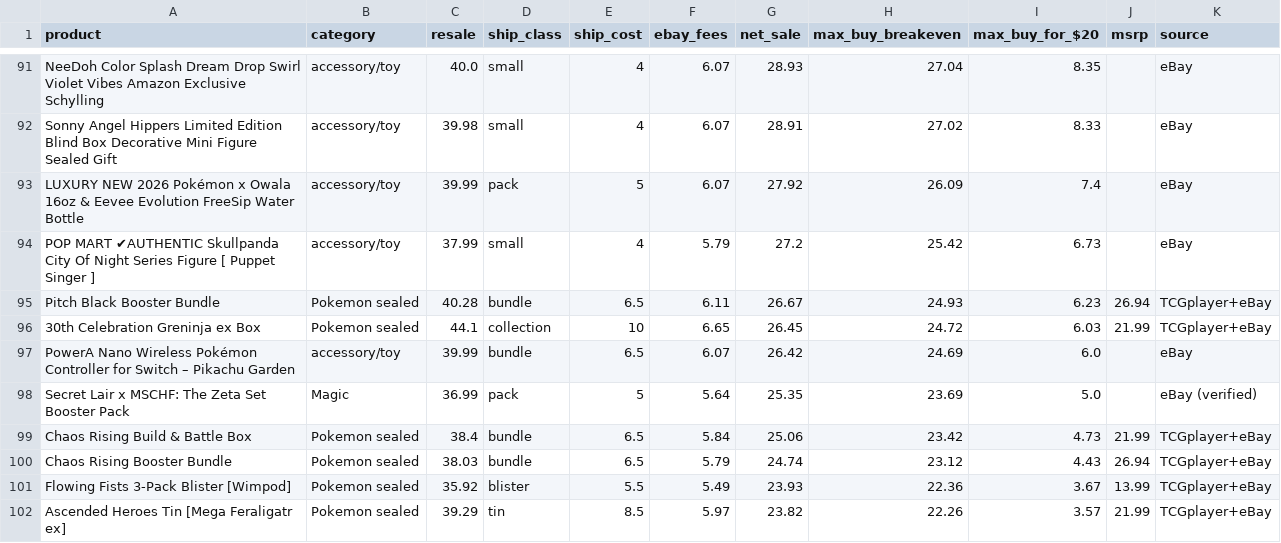
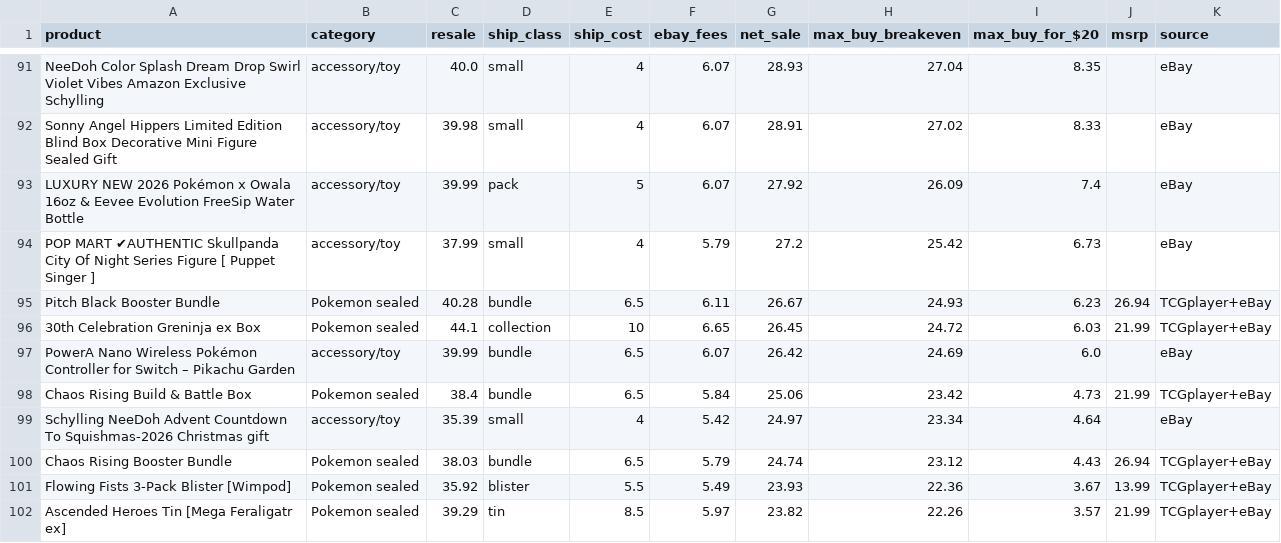
Before and after one commit to osphantom/pokemon-card-feed, a CSV file: flip-list.csv, drawn as a sheet; only a part is shown, gaps mark what is left out; removed rows and columns are numbered as before the commit, all else as after; the diff covers the shown part only; the diff names each change by its address in the sheet, - before the commit and + after, or states it on an @@ line.

```diff
--- a/flip-list.csv
+++ b/flip-list.csv
-row 98: Secret Lair x MSCHF: The Zeta Set Booster Pack | Magic | 36.99 | pack | 5 | 5.64 | 25.35 | 23.69 | 5.0 |  | eBay (verified)
+row 99: Schylling NeeDoh Advent Countdown To Squishmas-2026 Christmas gift | accessory/toy | 35.39 | small | 4 | 5.42 | 24.97 | 23.34 | 4.64 |  | eBay
```
Also changed, not shown: 8 added rows, 7 removed rows and 15 edited cells elsewhere in this file, 6 other files.
